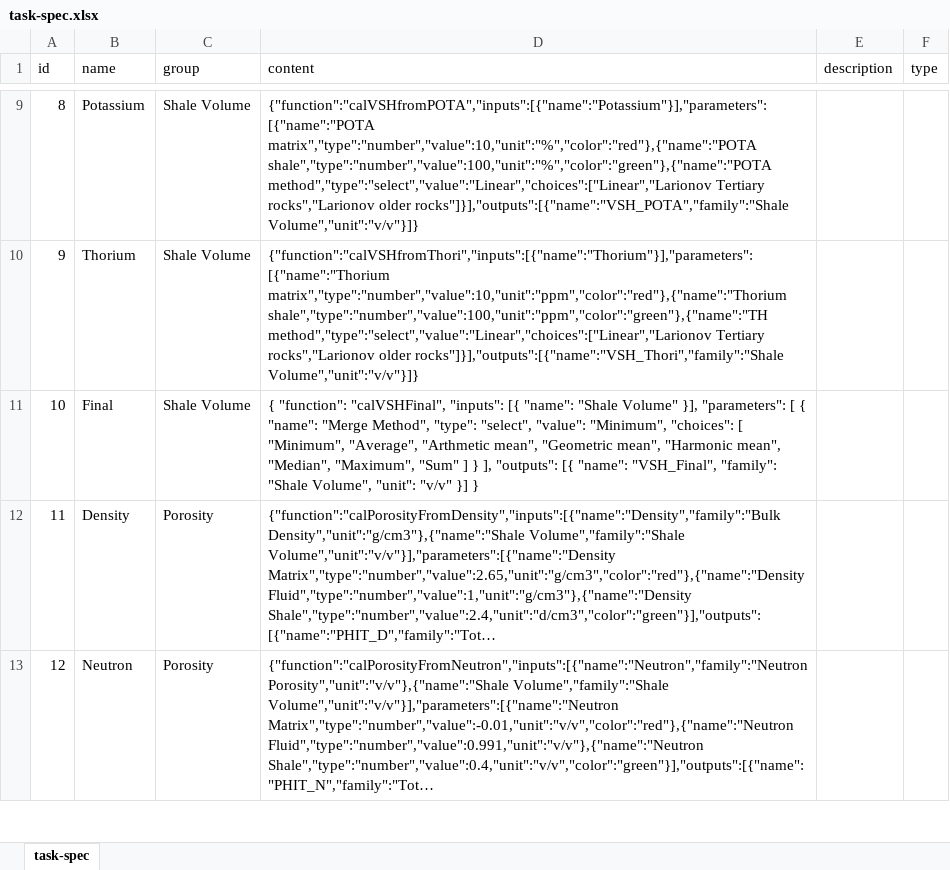
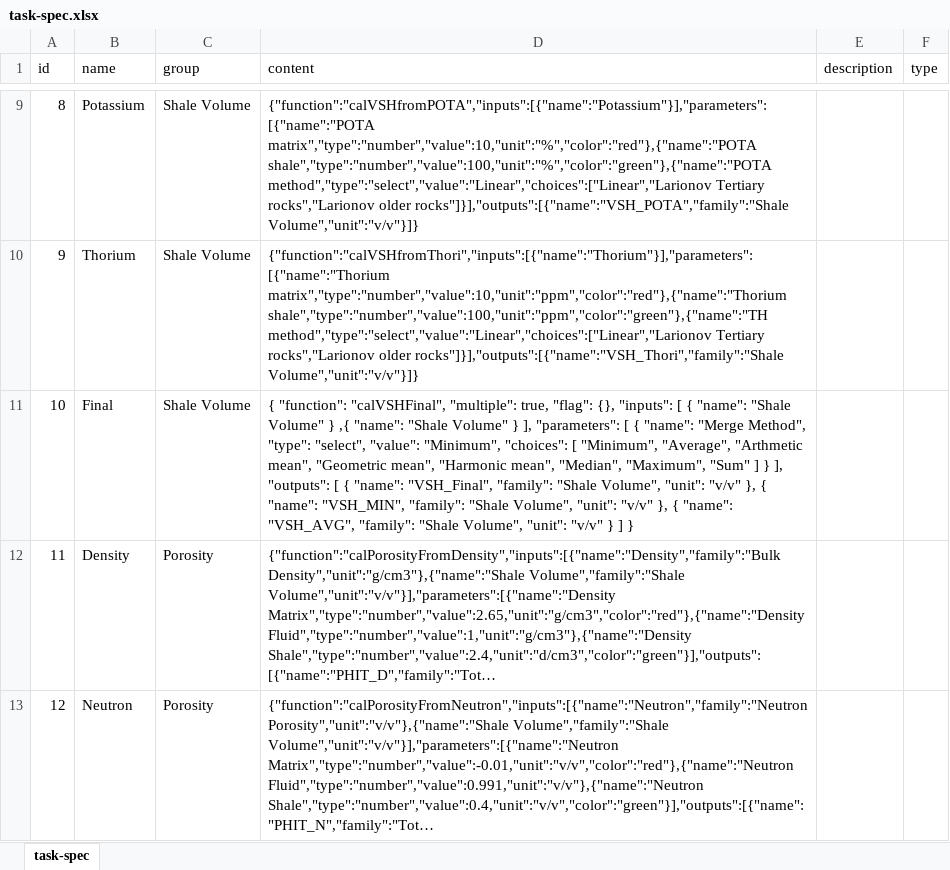
Before and after one commit to hoangbdUET/wi-backend, an Excel workbook: server/task/task-spec.xlsx, sheet task-spec, drawn as a sheet; only a part is shown, gaps mark what is left out; long unchanged cells end in …; values as stored, in another font and other column widths than the file's, no borders; the diff names each change by its address in the sheet, - before the commit and + after, or states it on an @@ line.

Commit message:
update task spec

```diff
--- a/server/task/task-spec.xlsx (sheet task-spec)
+++ b/server/task/task-spec.xlsx (sheet task-spec)
-D11 (content): …"function": "calVSHFinal", "inputs": [{ "name": "Shale Volume" }], "parameters": [ { "name": "Merge Method", "type": "select", "value": "Minimum", "choices": [ "Minimum", "Average", "Arthmetic mean", "Geometric mean", "Harmonic mean", "Median", "Maximum", "Sum" ] } ], "outputs": [{ "name": "VSH_Final", "family": "Shale Volume", "unit": "v/v" }] }
+D11 (content): …"function": "calVSHFinal", "multiple": true, "flag": {}, "inputs": [ { "name": "Shale Volume" } ,{ "name": "Shale Volume" } ], "parameters": [ { "name": "Merge Method", "type": "select", "value": "Minimum", "choices": [ "Minimum", "Average", "Arthmetic mean", "Geometric mean", "Harmonic mean", "Median", "Maximum", "Sum" ] } ], "outputs": [ { "name": "VSH_Final", "family": "Shale Volume", "unit": "v/v" }, { "name": "VSH_MIN", "family": "Shale Volume", "unit": "v/v" }, { "name": "VSH_AVG", "family": "Shale Volume", "unit": "v/v" } ] }
```
